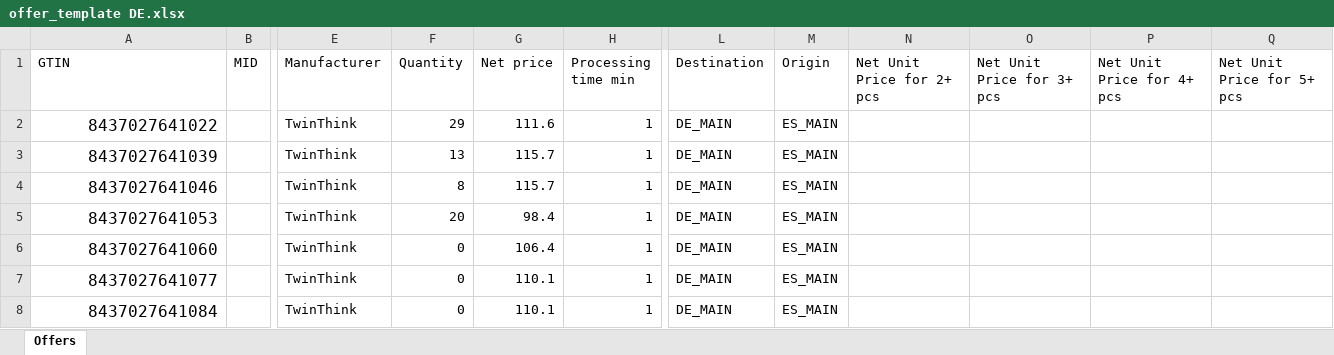
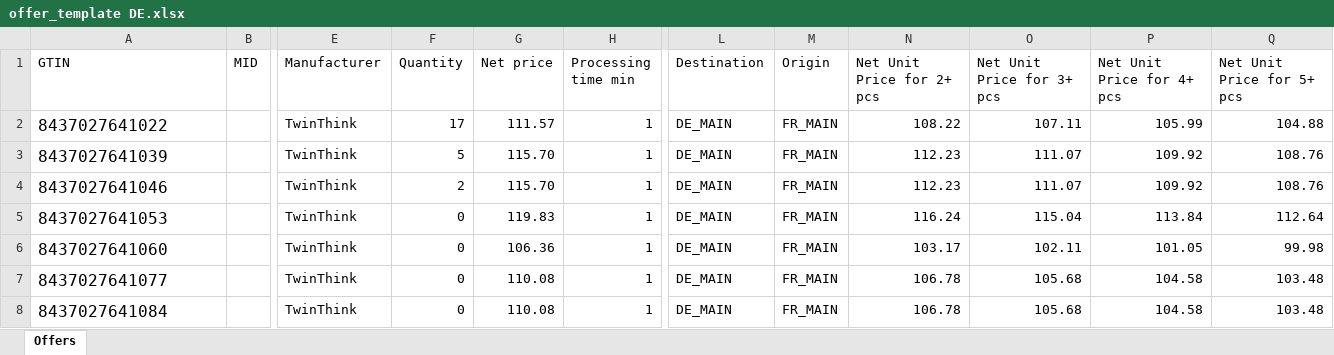
Before and after one commit to hecoronline-ctrl/fichero-maestro-web, an Excel workbook: public/plantillas/Makro/offer_template DE.xlsx, sheet Offers, drawn as a sheet; only a part is shown, gaps mark what is left out; values as stored, in another font and other column widths than the file's, no borders; the diff covers the shown part only; the diff names each change by its address in the sheet, - before the commit and + after, or states it on an @@ line.

```diff
--- a/public/plantillas/Makro/offer_template DE.xlsx (sheet Offers)
+++ b/public/plantillas/Makro/offer_template DE.xlsx (sheet Offers)
-A2:A8 alignment: right
+A2:A8 alignment: left
-F2 (Quantity): 29
+F2 (Quantity): 17
-G2 (Net price): 111.6
+G2 (Net price): 111.57
-M2:M8 (Origin): ES_MAIN
+M2:M8 (Origin): FR_MAIN
-N2 (Net Unit Price for 2+ pcs): (empty)
+N2 (Net Unit Price for 2+ pcs): 108.22
-O2 (Net Unit Price for 3+ pcs): (empty)
+O2 (Net Unit Price for 3+ pcs): 107.11
-P2 (Net Unit Price for 4+ pcs): (empty)
+P2 (Net Unit Price for 4+ pcs): 105.99
-Q2 (Net Unit Price for 5+ pcs): (empty)
+Q2 (Net Unit Price for 5+ pcs): 104.88
-F3 (Quantity): 13
+F3 (Quantity): 5
-G3:G4 (Net price): 115.7
+G3:G4 (Net price): 115.70
-N3:N4 (Net Unit Price for 2+ pcs): (empty)
+N3:N4 (Net Unit Price for 2+ pcs): 112.23
-O3:O4 (Net Unit Price for 3+ pcs): (empty)
+O3:O4 (Net Unit Price for 3+ pcs): 111.07
-P3:P4 (Net Unit Price for 4+ pcs): (empty)
+P3:P4 (Net Unit Price for 4+ pcs): 109.92
-Q3:Q4 (Net Unit Price for 5+ pcs): (empty)
+Q3:Q4 (Net Unit Price for 5+ pcs): 108.76
-F4 (Quantity): 8
+F4 (Quantity): 2
-F5 (Quantity): 20
+F5 (Quantity): 0
-G5 (Net price): 98.4
+G5 (Net price): 119.83
-N5 (Net Unit Price for 2+ pcs): (empty)
+N5 (Net Unit Price for 2+ pcs): 116.24
-O5 (Net Unit Price for 3+ pcs): (empty)
+O5 (Net Unit Price for 3+ pcs): 115.04
-P5 (Net Unit Price for 4+ pcs): (empty)
+P5 (Net Unit Price for 4+ pcs): 113.84
-Q5 (Net Unit Price for 5+ pcs): (empty)
+Q5 (Net Unit Price for 5+ pcs): 112.64
-G6 (Net price): 106.4
+G6 (Net price): 106.36
-N6 (Net Unit Price for 2+ pcs): (empty)
+N6 (Net Unit Price for 2+ pcs): 103.17
-O6 (Net Unit Price for 3+ pcs): (empty)
+O6 (Net Unit Price for 3+ pcs): 102.11
-P6 (Net Unit Price for 4+ pcs): (empty)
+P6 (Net Unit Price for 4+ pcs): 101.05
-Q6 (Net Unit Price for 5+ pcs): (empty)
+Q6 (Net Unit Price for 5+ pcs): 99.98
-G7:G8 (Net price): 110.1
+G7:G8 (Net price): 110.08
-N7:N8 (Net Unit Price for 2+ pcs): (empty)
+N7:N8 (Net Unit Price for 2+ pcs): 106.78
-O7:O8 (Net Unit Price for 3+ pcs): (empty)
+O7:O8 (Net Unit Price for 3+ pcs): 105.68
-P7:P8 (Net Unit Price for 4+ pcs): (empty)
+P7:P8 (Net Unit Price for 4+ pcs): 104.58
-Q7:Q8 (Net Unit Price for 5+ pcs): (empty)
+Q7:Q8 (Net Unit Price for 5+ pcs): 103.48
```
Also changed, not shown: 140 edited cells and cell formats elsewhere in this sheet, 6 other files.
